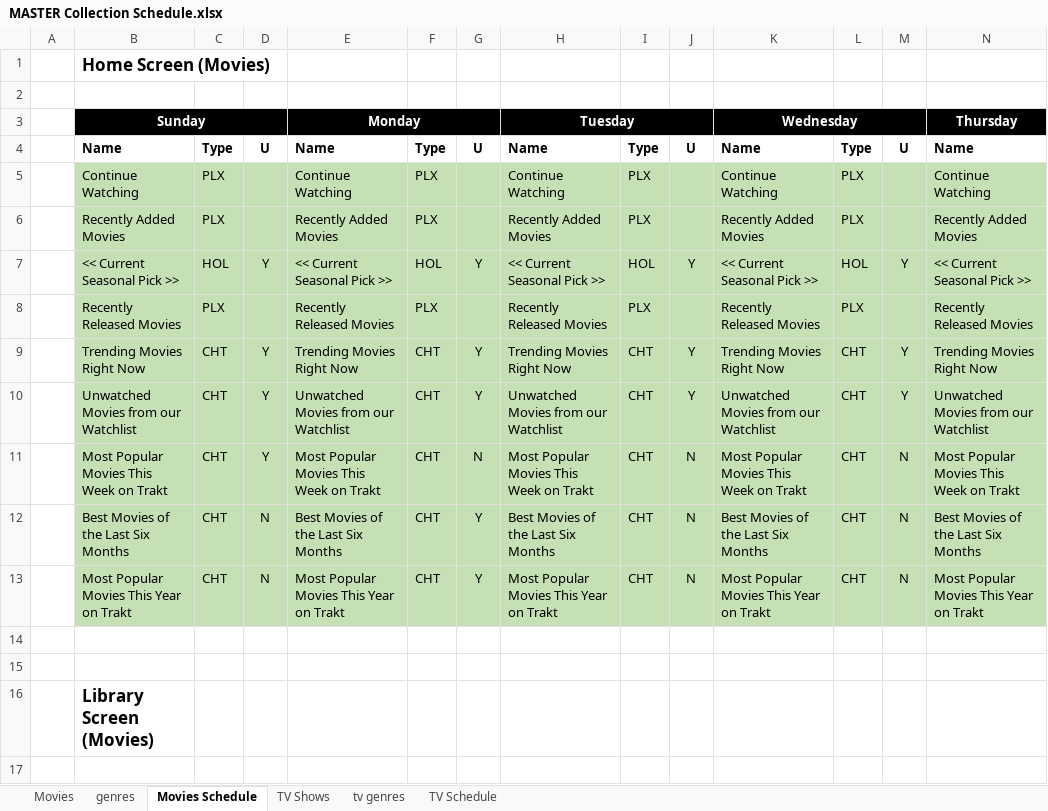
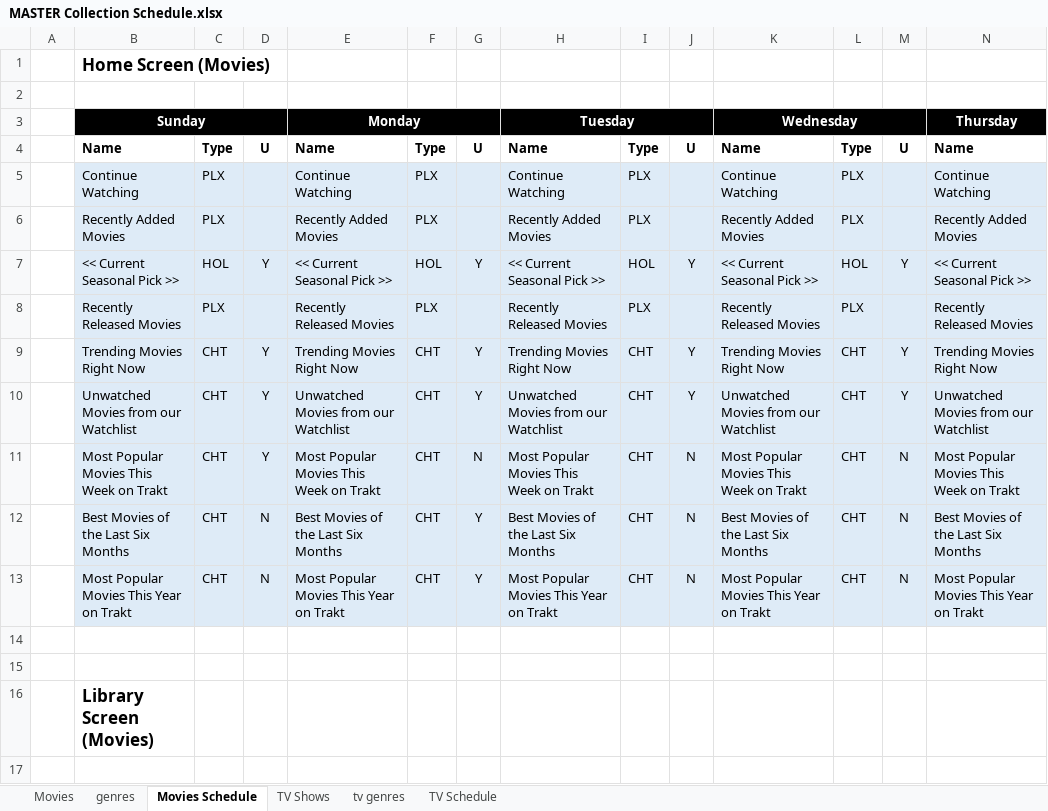
Before and after one commit to brandontravis/pmm-config, an Excel workbook: MASTER Collection Schedule.xlsx, sheet Movies Schedule, drawn as a sheet; only a part is shown; values as stored, in another font and other column widths than the file's, no borders; the diff covers the shown part only; the diff names each change by its address in the sheet, - before the commit and + after, or states it on an @@ line.

```diff
--- a/MASTER Collection Schedule.xlsx (sheet Movies Schedule)
+++ b/MASTER Collection Schedule.xlsx (sheet Movies Schedule)
-B5:N13 fill: #C5E0B4
+B5:N13 fill: #DEEBF7
```
Also changed, not shown: cell formats elsewhere in this sheet, sheet TV Schedule, 3 other files.
